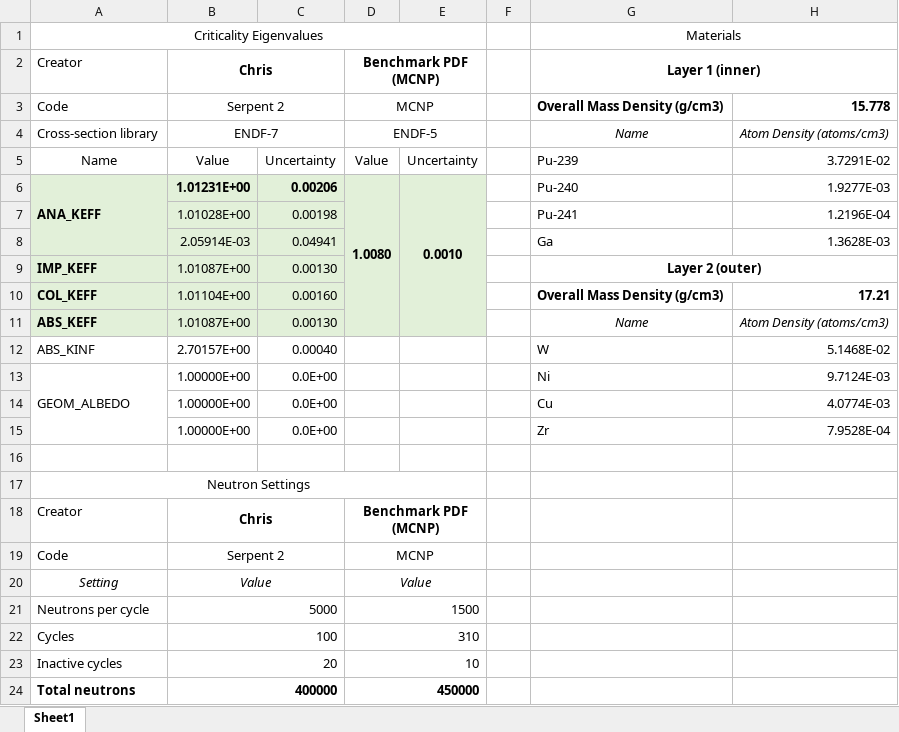
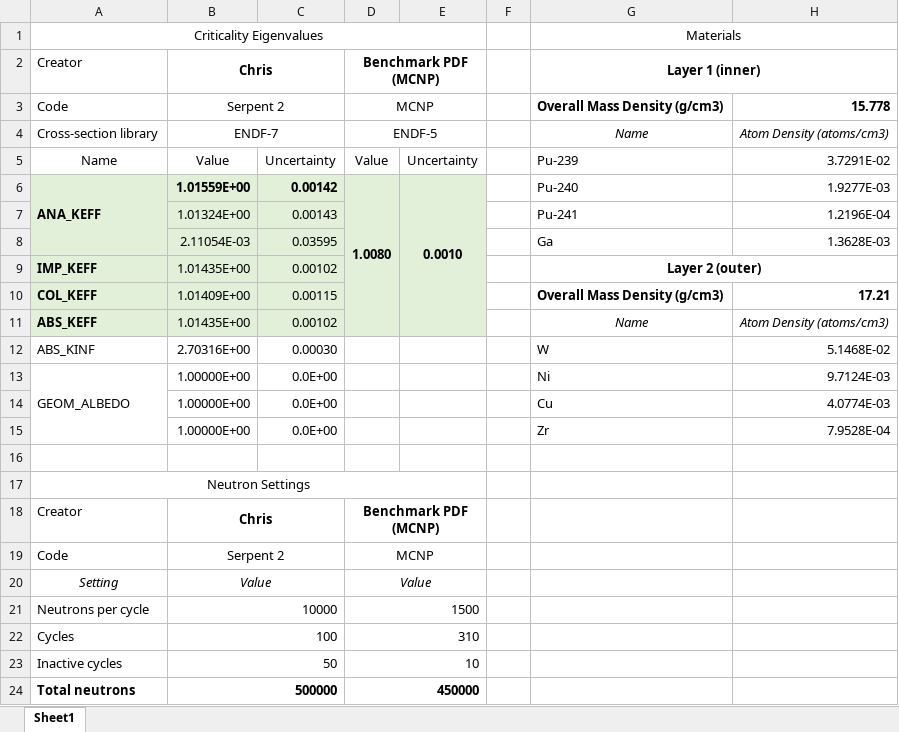
Before and after one commit to Chris8048/ML_neutronics, an Excel workbook: PU_MET_FAST_005/PU_MET_FAST_005.xlsx, sheet Sheet1, drawn as a sheet; values as stored, in another font and other column widths than the file's, no borders; charts and pictures not drawn; the diff names each change by its address in the sheet, - before the commit and + after, or states it on an @@ line.

```diff
--- a/PU_MET_FAST_005/PU_MET_FAST_005.xlsx (sheet Sheet1)
+++ b/PU_MET_FAST_005/PU_MET_FAST_005.xlsx (sheet Sheet1)
-B6: 1.01231E+00
+B6: 1.01559E+00
-C6: 0.00206
+C6: 0.00142
-B7: 1.01028E+00
+B7: 1.01324E+00
-C7: 0.00198
+C7: 0.00143
-B8: 2.05914E-03
+B8: 2.11054E-03
-C8: 0.04941
+C8: 0.03595
-B9: 1.01087E+00
+B9: 1.01435E+00
-C9: 0.00130
+C9: 0.00102
-B10: 1.01104E+00
+B10: 1.01409E+00
-C10: 0.00160
+C10: 0.00115
-B11: 1.01087E+00
+B11: 1.01435E+00
-C11: 0.00130
+C11: 0.00102
-B12: 2.70157E+00
+B12: 2.70316E+00
-C12: 0.00040
+C12: 0.00030
-B21: 5000
+B21: 10000
-B23: 20
+B23: 50
-B24: 400000
+B24: 500000
```
Also changed, not shown: charts or pictures, PU_MET_FAST_019/PU_MET_FAST_019.xlsx, U233_MET_FAST_001/U233_MET_FAST_001.xlsx, 4 other files.
